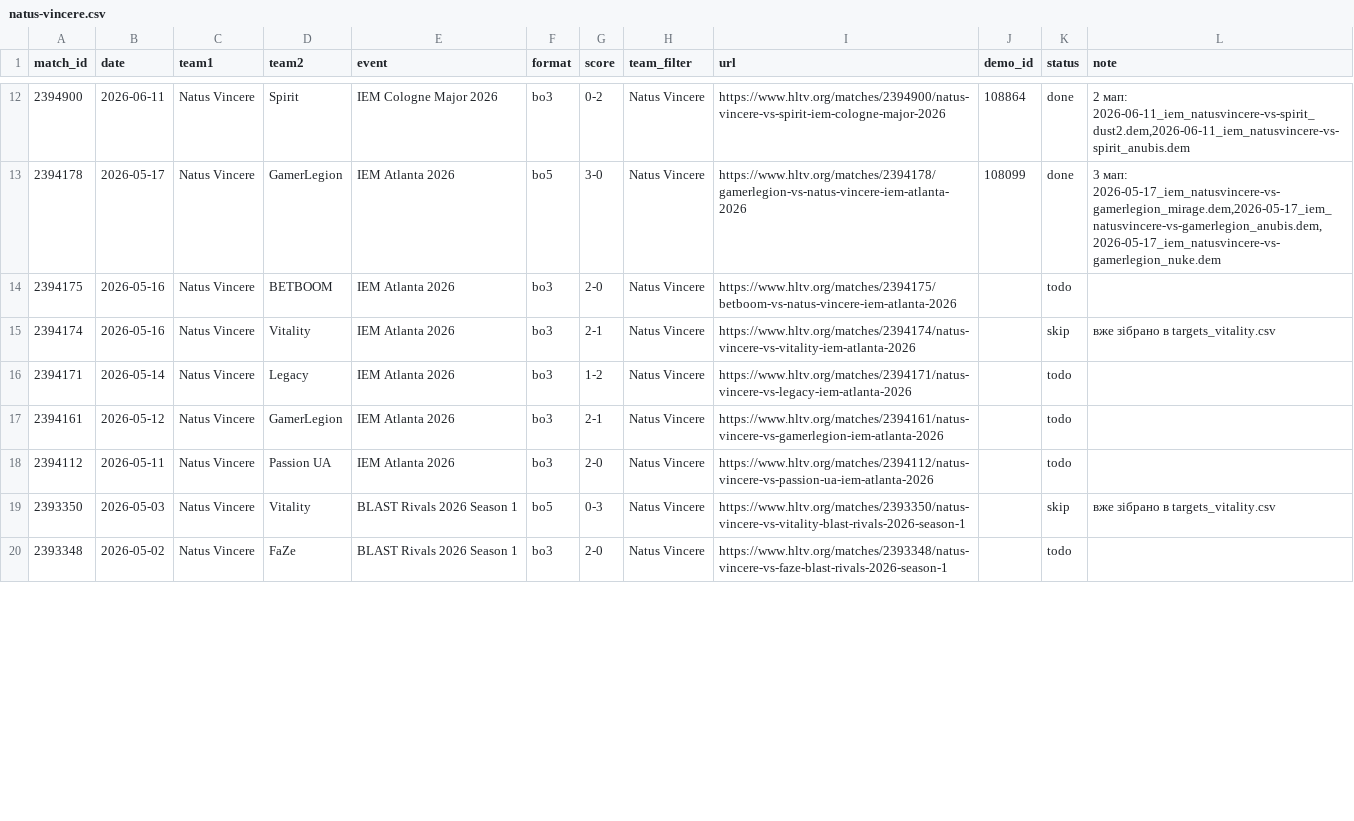
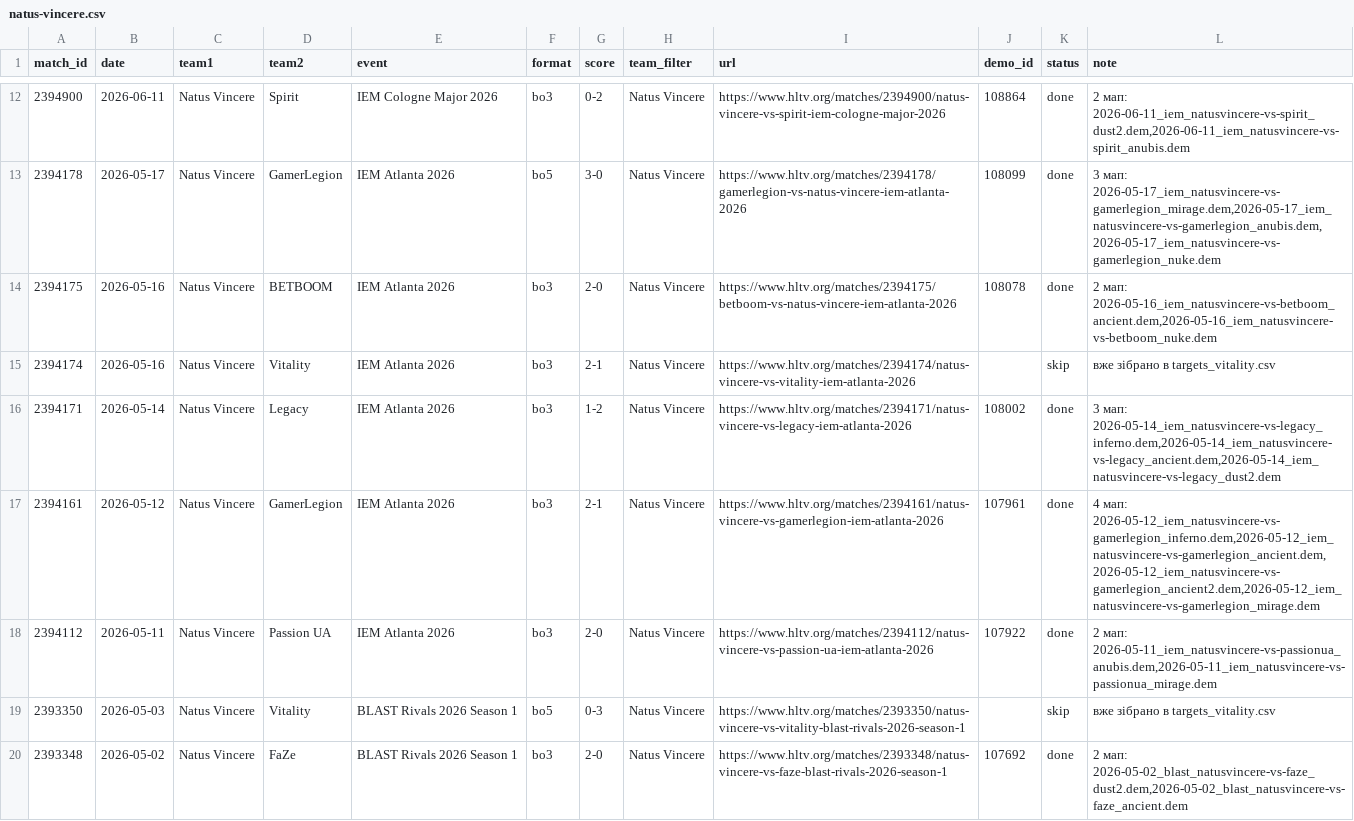
Before and after one commit to yurak/hltv_parser, a CSV file: article5_movement/collection/targets/natus-vincere.csv, drawn as a sheet; only a part is shown, gaps mark what is left out; the diff covers the shown part only.

```diff
--- a/article5_movement/collection/targets/natus-vincere.csv
+++ b/article5_movement/collection/targets/natus-vincere.csv
@@ -13,8 +13,8 @@ match_id,date,team1,team2,event,format,score,team_filter,url,demo_id,status,note
 2394178,2026-05-17,Natus Vincere,GamerLegion,IEM Atlanta 2026,bo5,3-0,Natus Vincere,https://www.hltv.org/matches/2394178/gamerlegion-vs-natus-vincere-iem-atlanta-2026,108099,done,"3 мап: 2026-05-17_iem_natusvincere-vs-gamerlegion_mirage.dem,2026-05-17_iem_natusvincere-vs-gamerlegion_anubis.dem,2026-05-17_iem_natusvincere-vs-gamerlegion_nuke.dem"
-2394175,2026-05-16,Natus Vincere,BETBOOM,IEM Atlanta 2026,bo3,2-0,Natus Vincere,https://www.hltv.org/matches/2394175/betboom-vs-natus-vincere-iem-atlanta-2026,,todo,
+2394175,2026-05-16,Natus Vincere,BETBOOM,IEM Atlanta 2026,bo3,2-0,Natus Vincere,https://www.hltv.org/matches/2394175/betboom-vs-natus-vincere-iem-atlanta-2026,108078,done,"2 мап: 2026-05-16_iem_natusvincere-vs-betboom_ancient.dem,2026-05-16_iem_natusvincere-vs-betboom_nuke.dem"
 2394174,2026-05-16,Natus Vincere,Vitality,IEM Atlanta 2026,bo3,2-1,Natus Vincere,https://www.hltv.org/matches/2394174/natus-vincere-vs-vitality-iem-atlanta-2026,,skip,вже зібрано в targets_vitality.csv
-2394171,2026-05-14,Natus Vincere,Legacy,IEM Atlanta 2026,bo3,1-2,Natus Vincere,https://www.hltv.org/matches/2394171/natus-vincere-vs-legacy-iem-atlanta-2026,,todo,
-2394161,2026-05-12,Natus Vincere,GamerLegion,IEM Atlanta 2026,bo3,2-1,Natus Vincere,https://www.hltv.org/matches/2394161/natus-vincere-vs-gamerlegion-iem-atlanta-2026,,todo,
-2394112,2026-05-11,Natus Vincere,Passion UA,IEM Atlanta 2026,bo3,2-0,Natus Vincere,https://www.hltv.org/matches/2394112/natus-vincere-vs-passion-ua-iem-atlanta-2026,,todo,
+2394171,2026-05-14,Natus Vincere,Legacy,IEM Atlanta 2026,bo3,1-2,Natus Vincere,https://www.hltv.org/matches/2394171/natus-vincere-vs-legacy-iem-atlanta-2026,108002,done,"3 мап: 2026-05-14_iem_natusvincere-vs-legacy_inferno.dem,2026-05-14_iem_natusvincere-vs-legacy_ancient.dem,2026-05-14_iem_natusvincere-vs-legacy_dust2.dem"
+2394161,2026-05-12,Natus Vincere,GamerLegion,IEM Atlanta 2026,bo3,2-1,Natus Vincere,https://www.hltv.org/matches/2394161/natus-vincere-vs-gamerlegion-iem-atlanta-2026,107961,done,"4 мап: 2026-05-12_iem_natusvincere-vs-gamerlegion_inferno.dem,2026-05-12_iem_natusvincere-vs-gamerlegion_ancient.dem,2026-05-12_iem_natusvincere-vs-gamerlegion_ancient2.dem,2026-05-12_iem_natusvincere-vs-gamerlegion_mirage.dem"
+2394112,2026-05-11,Natus Vincere,Passion UA,IEM Atlanta 2026,bo3,2-0,Natus Vincere,https://www.hltv.org/matches/2394112/natus-vincere-vs-passion-ua-iem-atlanta-2026,107922,done,"2 мап: 2026-05-11_iem_natusvincere-vs-passionua_anubis.dem,2026-05-11_iem_natusvincere-vs-passionua_mirage.dem"
 2393350,2026-05-03,Natus Vincere,Vitality,BLAST Rivals 2026 Season 1,bo5,0-3,Natus Vincere,https://www.hltv.org/matches/2393350/natus-vincere-vs-vitality-blast-rivals-2026-season-1,,skip,вже зібрано в targets_vitality.csv
-2393348,2026-05-02,Natus Vincere,FaZe,BLAST Rivals 2026 Season 1,bo3,2-0,Natus Vincere,https://www.hltv.org/matches/2393348/natus-vincere-vs-faze-blast-rivals-2026-season-1,,todo,
+2393348,2026-05-02,Natus Vincere,FaZe,BLAST Rivals 2026 Season 1,bo3,2-0,Natus Vincere,https://www.hltv.org/matches/2393348/natus-vincere-vs-faze-blast-rivals-2026-season-1,107692,done,"2 мап: 2026-05-02_blast_natusvincere-vs-faze_dust2.dem,2026-05-02_blast_natusvincere-vs-faze_ancient.dem"
```
Also changed, not shown: 18 edited cells elsewhere in this file, article5_movement/data/registry/demos_header.csv, article5_movement/data/registry/players.csv, 18 other files.
